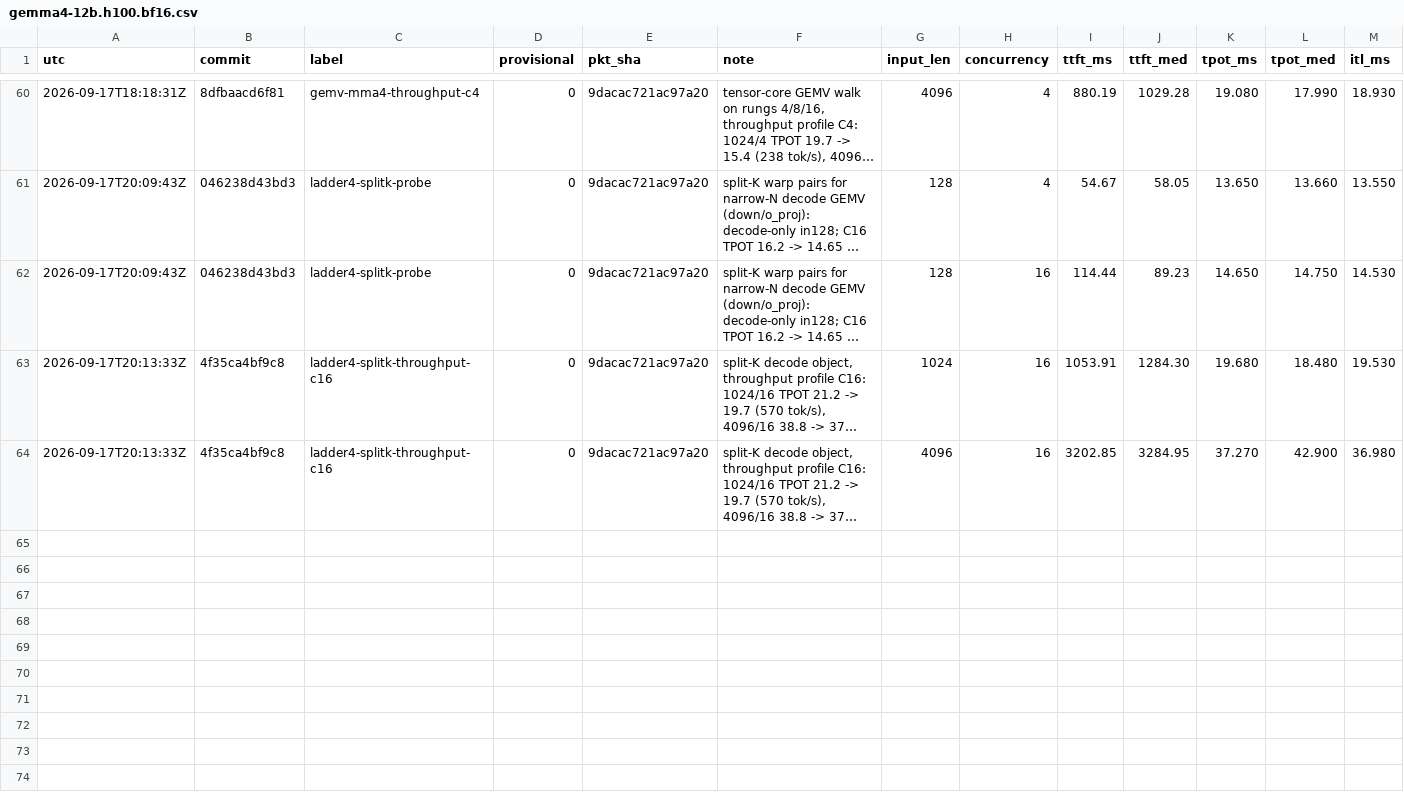
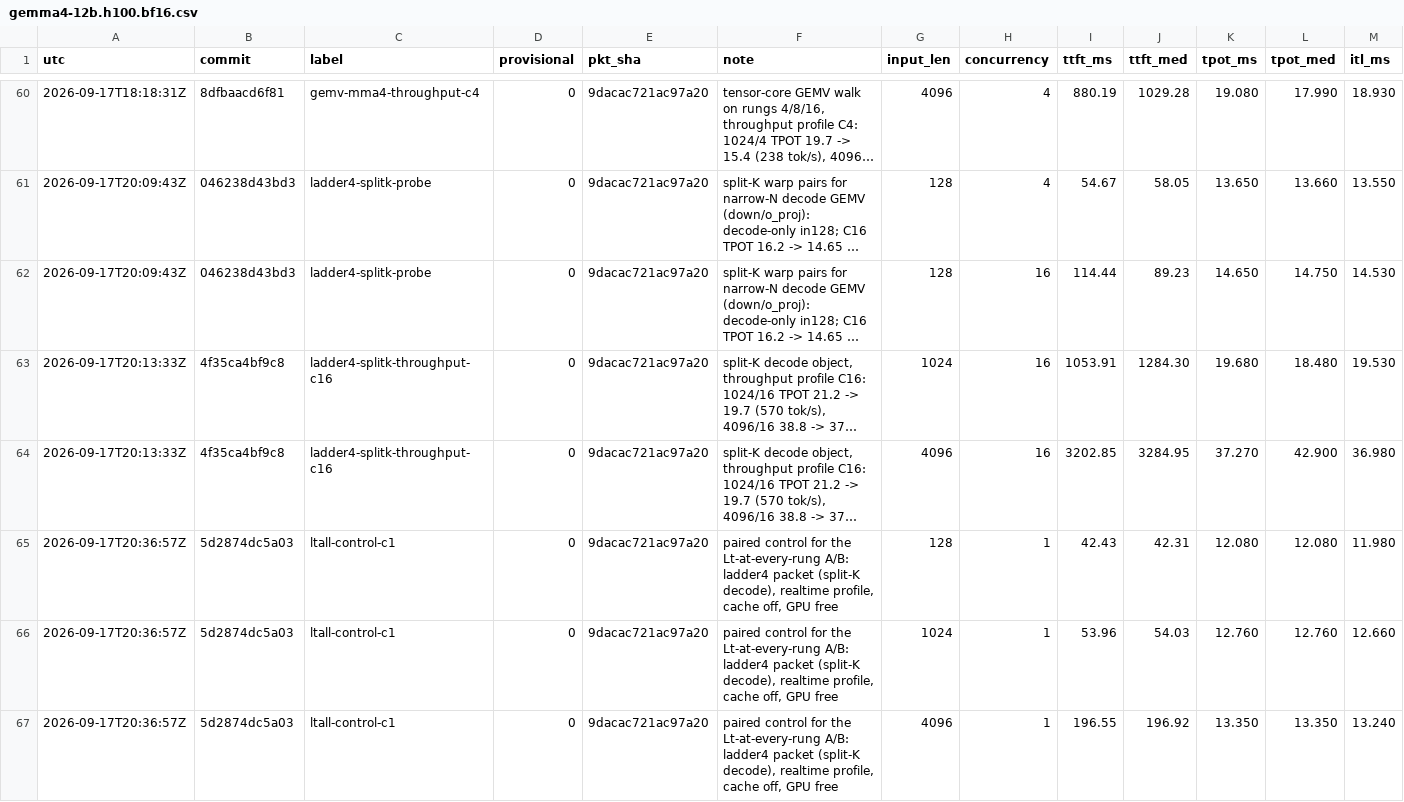
Before and after one commit to infervisor/plow, a CSV file: perf-data/campaign/gemma4-12b.h100.bf16.csv, drawn as a sheet; only a part is shown, gaps mark what is left out; long unchanged cells end in …; rows hold the shown columns only; the diff covers the shown part only; the diff names each change by its address in the sheet, - before the commit and + after, or states it on an @@ line.

```diff
--- a/perf-data/campaign/gemma4-12b.h100.bf16.csv
+++ b/perf-data/campaign/gemma4-12b.h100.bf16.csv
+row 65: 2026-09-17T20:36:57Z | 5d2874dc5a03 | ltall-control-c1 | 0 | 9dacac721ac97a20 | paired control for the Lt-at-every-rung A/B: ladder4 packet (split-K decode), realtime profile, cache off, GPU free | 128 | 1 | 42.43 | 42.31 | 12.080 | 12.080 | 11.980
+row 66: 2026-09-17T20:36:57Z | 5d2874dc5a03 | ltall-control-c1 | 0 | 9dacac721ac97a20 | paired control for the Lt-at-every-rung A/B: ladder4 packet (split-K decode), realtime profile, cache off, GPU free | 1024 | 1 | 53.96 | 54.03 | 12.760 | 12.760 | 12.660
+row 67: 2026-09-17T20:36:57Z | 5d2874dc5a03 | ltall-control-c1 | 0 | 9dacac721ac97a20 | paired control for the Lt-at-every-rung A/B: ladder4 packet (split-K decode), realtime profile, cache off, GPU free | 4096 | 1 | 196.55 | 196.92 | 13.350 | 13.350 | 13.240
```
Also changed, not shown: 3 added rows elsewhere in this file, 1 other file.
